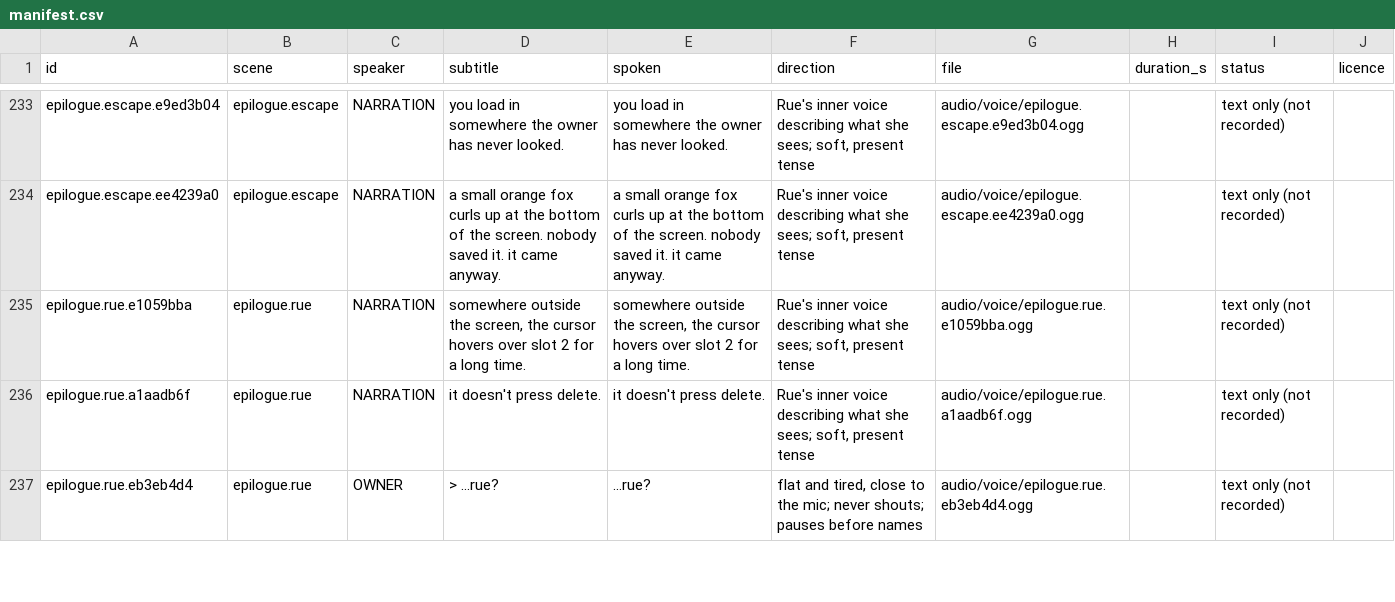
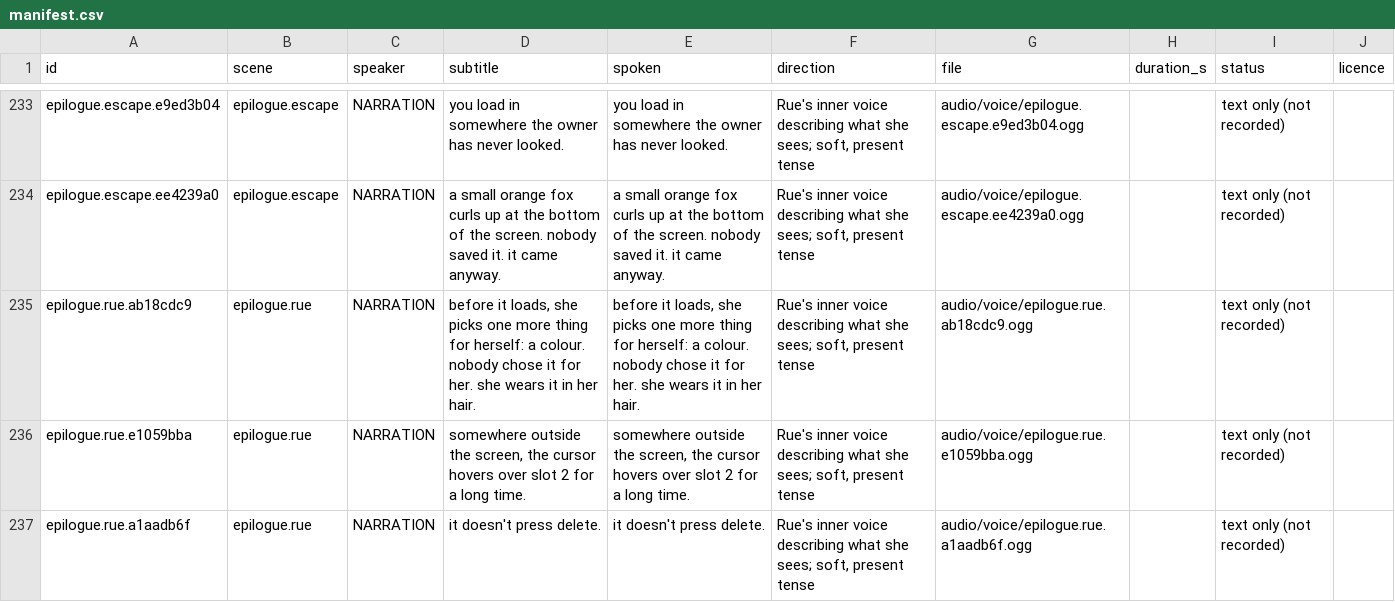
Before and after one commit to makedonskivasil3-sketch/The-Last-Save-File, a CSV file: audio/voice/manifest.csv, drawn as a sheet; only a part is shown, gaps mark what is left out; the shorter side is filled out with more unchanged rows; the diff names each change by its address in the sheet, - before the commit and + after, or states it on an @@ line.

```diff
--- a/audio/voice/manifest.csv
+++ b/audio/voice/manifest.csv
+row 235: epilogue.rue.ab18cdc9 | epilogue.rue | NARRATION | before it loads, she picks one more thing for herself: a colour. nobody chose it for her. she wears it in her hair. | before it loads, she picks one more thing for herself: a colour. nobody chose it for her. she wears it in her hair. | Rue's inner voice describing what she sees; soft, present tense | audio/voice/epilogue.rue.ab18cdc9.ogg |  | text only (not recorded)
```
